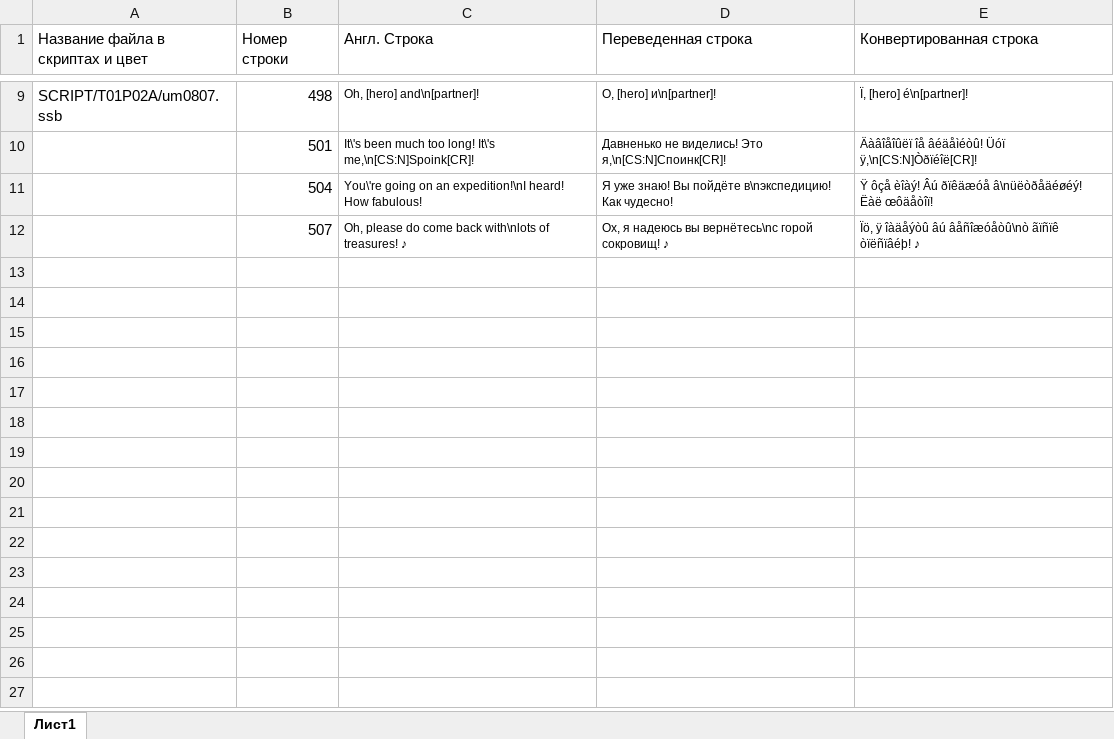
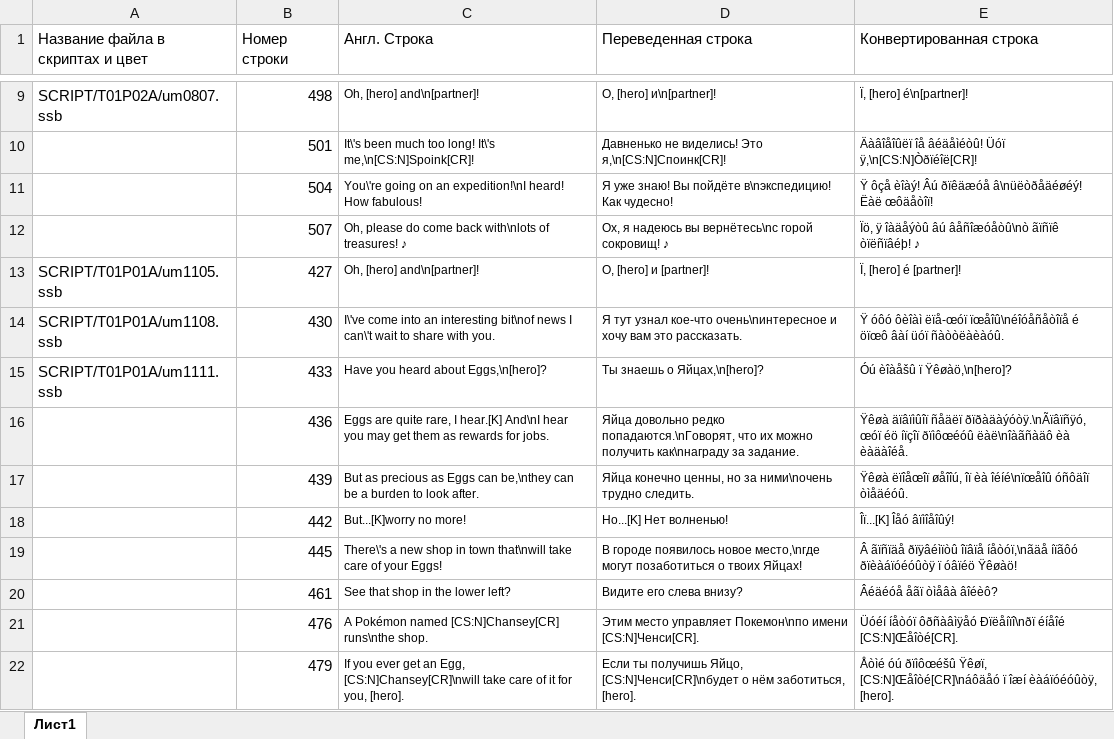
Before and after one commit to Pojirianets/Pokemon-Mystery-Dungeon-EoS-translation-hack-, an Excel workbook: Texts/Город Сокровищ/Все персонажи/Споинк.xlsx, sheet Лист1, drawn as a sheet; only a part is shown, gaps mark what is left out; values as stored, in another font and other column widths than the file's, no borders; the diff names each change by its address in the sheet, - before the commit and + after, or states it on an @@ line.

```diff
--- a/Texts/Город Сокровищ/Все персонажи/Споинк.xlsx (sheet Лист1)
+++ b/Texts/Город Сокровищ/Все персонажи/Споинк.xlsx (sheet Лист1)
+row 13: SCRIPT/T01P01A/um1105.ssb | 427 | Oh, [hero] and\n[partner]! | О, [hero] и [partner]! | Ï, [hero] é [partner]!
+row 14: SCRIPT/T01P01A/um1108.ssb | 430 | I\'ve come into an interesting bit\nof news I can\'t wait to share with you. | Я тут узнал кое-что очень\nинтересное и хочу вам это рассказать. | Ÿ óôó ôèîàì ëïå-œóï ïœåîû\néîóåñåòîïå é öïœô âàí üóï ñàòòëàèàóû.
+row 15: SCRIPT/T01P01A/um1111.ssb | 433 | Have you heard about Eggs,\n[hero]? | Ты знаешь о Яйцах,\n[hero]? | Óú èîàåšû ï Ÿêøàö,\n[hero]?
+row 16:  | 436 | Eggs are quite rare, I hear.[K] And\nI hear you may get them as rewards for jobs. | Яйца довольно редко попадаются.\nГоворят, что их можно получить как\nнаграду за задание. | Ÿêøà äïâïìûîï ñåäëï ðïðàäàýóòÿ.\nÃïâïñÿó, œóï éö íïçîï ðïìôœéóû ëàë\nîàãñàäô èà èàäàîéå.
+row 17:  | 439 | But as precious as Eggs can be,\nthey can be a burden to look after. | Яйца конечно ценны, но за ними\nочень трудно следить. | Ÿêøà ëïîåœîï øåîîú, îï èà îéíé\nïœåîû óñôäîï òìåäéóû.
+row 18:  | 442 | But...[K]worry no more! | Но...[K] Нет волненью! | Îï...[K] Îåó âïìîåîûý!
+row 19:  | 445 | There\'s a new shop in town that\nwill take care of your Eggs! | В городе появилось новое место,\nгде могут позаботиться о твоих Яйцах! | Â ãïñïäå ðïÿâéìïòû îïâïå íåòóï,\nãäå íïãôó ðïèàáïóéóûòÿ ï óâïéö Ÿêøàö!
+row 20:  | 461 | See that shop in the lower left? | Видите его слева внизу? | Âéäéóå åãï òìåâà âîéèô?
+row 21:  | 476 | A Pokémon named [CS:N]Chansey[CR] runs\nthe shop. | Этим место управляет Покемон\nпо имени [CS:N]Ченси[CR]. | Üóéí íåòóï ôðñàâìÿåó Ðïëåíïî\nðï éíåîé [CS:N]Œåîòé[CR].
+row 22:  | 479 | If you ever get an Egg, [CS:N]Chansey[CR]\nwill take care of it for you, [hero]. | Если ты получишь Яйцо, [CS:N]Ченси[CR]\nбудет о нём заботиться, [hero]. | Åòìé óú ðïìôœéšû Ÿêøï, [CS:N]Œåîòé[CR]\náôäåó ï îæí èàáïóéóûòÿ, [hero].
```
Also changed, not shown: Texts/Город Сокровищ/Все персонажи/Бидуф.xlsx, Texts/Город Сокровищ/Все персонажи/Вигорот.xlsx, 42 other files.
